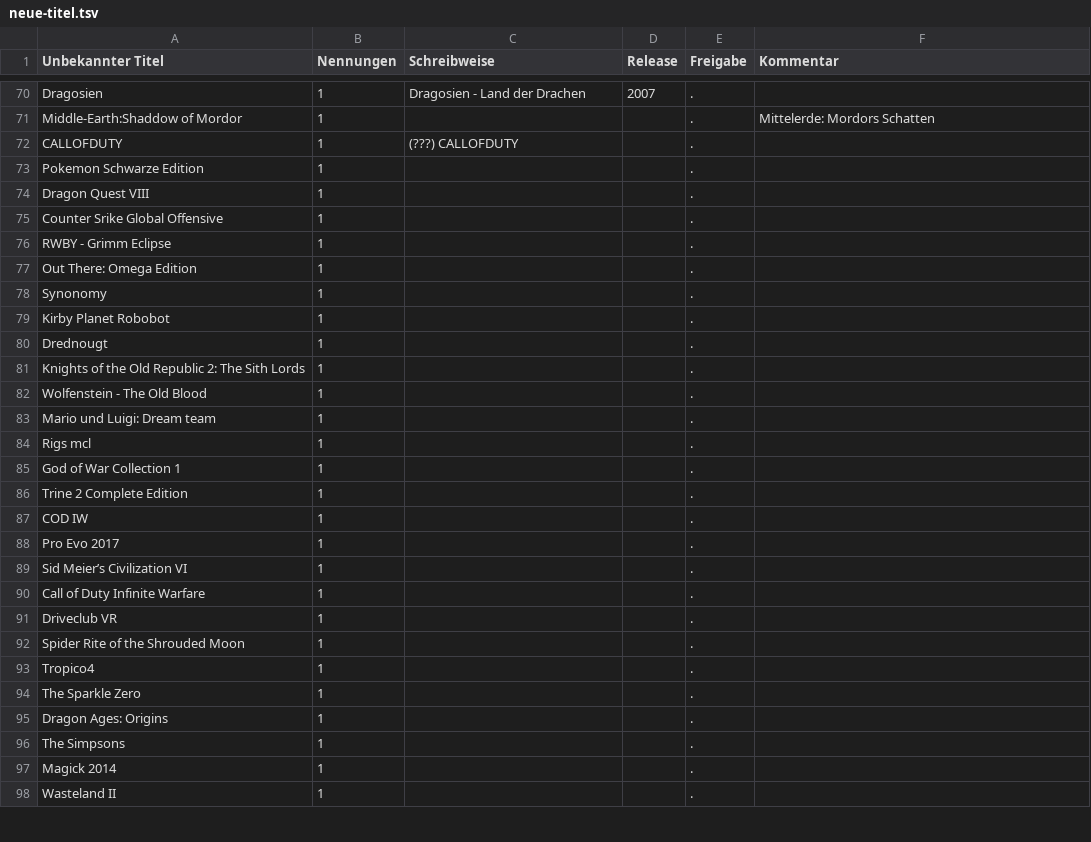
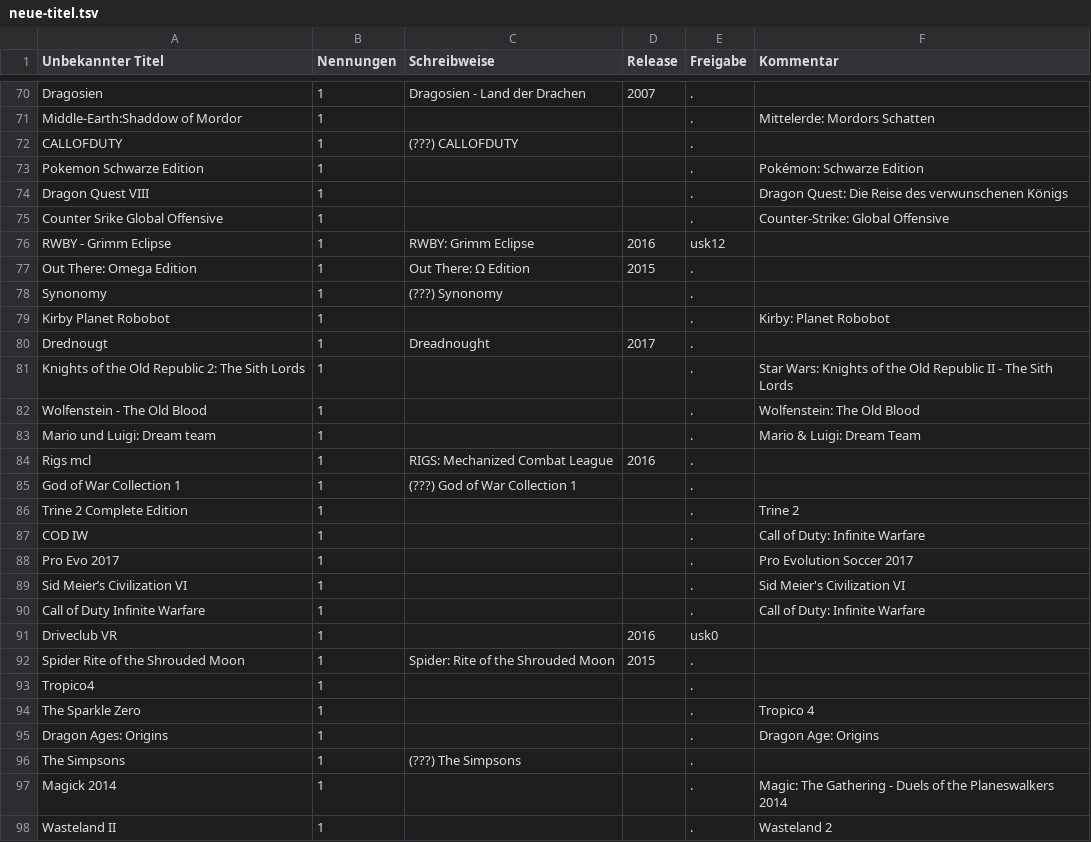
Before and after one commit to VDVC/Survey, a TSV file: daten/neue-titel.tsv, drawn as a sheet; only a part is shown, gaps mark what is left out; the diff covers the shown part only.

Commit message:
Update

```diff
--- a/daten/neue-titel.tsv
+++ b/daten/neue-titel.tsv
@@ -72,27 +72,27 @@
 "CALLOFDUTY"	1	"(???) CALLOFDUTY"		"."	""
-"Pokemon Schwarze Edition"	1	""		"."	""
-"Dragon Quest VIII"	1	""		"."	""
-"Counter Srike Global Offensive"	1	""		"."	""
-"RWBY - Grimm Eclipse"	1	""		"."	""
-"Out There: Omega Edition"	1	""		"."	""
-"Synonomy"	1	""		"."	""
-"Kirby Planet Robobot"	1	""		"."	""
-"Drednougt"	1	""		"."	""
-"Knights of the Old Republic 2: The Sith Lords"	1	""		"."	""
-"Wolfenstein - The Old Blood"	1	""		"."	""
-"Mario und Luigi: Dream team"	1	""		"."	""
-"Rigs mcl"	1	""		"."	""
-"God of War Collection 1"	1	""		"."	""
-"Trine 2 Complete Edition"	1	""		"."	""
-"COD IW"	1	""		"."	""
-"Pro Evo 2017"	1	""		"."	""
-"Sid Meier’s Civilization VI"	1	""		"."	""
-"Call of Duty Infinite Warfare"	1	""		"."	""
-"Driveclub VR"	1	""		"."	""
-"Spider Rite of the Shrouded Moon"	1	""		"."	""
+"Pokemon Schwarze Edition"	1	""		"."	"Pokémon: Schwarze Edition"
+"Dragon Quest VIII"	1	""		"."	"Dragon Quest: Die Reise des verwunschenen Königs"
+"Counter Srike Global Offensive"	1	""		"."	"Counter-Strike: Global Offensive"
+"RWBY - Grimm Eclipse"	1	"RWBY: Grimm Eclipse"	2016	"usk12"	""
+"Out There: Omega Edition"	1	"Out There: Ω Edition"	2015	"."	""
+"Synonomy"	1	"(???) Synonomy"		"."	""
+"Kirby Planet Robobot"	1	""		"."	"Kirby: Planet Robobot"
+"Drednougt"	1	"Dreadnought"	2017	"."	""
+"Knights of the Old Republic 2: The Sith Lords"	1	""		"."	"Star Wars:  Knights of the Old Republic II - The Sith Lords"
+"Wolfenstein - The Old Blood"	1	""		"."	"Wolfenstein: The Old Blood"
+"Mario und Luigi: Dream team"	1	""		"."	"Mario & Luigi: Dream Team"
+"Rigs mcl"	1	"RIGS: Mechanized Combat League"	2016	"."	""
+"God of War Collection 1"	1	"(???) God of War Collection 1"		"."	""
+"Trine 2 Complete Edition"	1	""		"."	"Trine 2"
+"COD IW"	1	""		"."	"Call of Duty: Infinite Warfare"
+"Pro Evo 2017"	1	""		"."	"Pro Evolution Soccer 2017"
+"Sid Meier’s Civilization VI"	1	""		"."	"Sid Meier's Civilization VI"
+"Call of Duty Infinite Warfare"	1	""		"."	"Call of Duty: Infinite Warfare"
+"Driveclub VR"	1	""	2016	"usk0"	""
+"Spider Rite of the Shrouded Moon"	1	"Spider: Rite of the Shrouded Moon"	2015	"."	""
 "Tropico4"	1	""		"."	""
-"The Sparkle Zero"	1	""		"."	""
-"Dragon Ages: Origins"	1	""		"."	""
-"The Simpsons"	1	""		"."	""
-"Magick 2014"	1	""		"."	""
-"Wasteland II"	1	""		"."	""
+"The Sparkle Zero"	1	""		"."	"Tropico 4"
+"Dragon Ages: Origins"	1	""		"."	"Dragon Age: Origins"
+"The Simpsons"	1	"(???) The Simpsons"		"."	""
+"Magick 2014"	1	""		"."	"Magic: The Gathering - Duels of the Planeswalkers 2014"
+"Wasteland II"	1	""		"."	"Wasteland 2"
```
Also changed, not shown: 18 edited cells elsewhere in this file.
